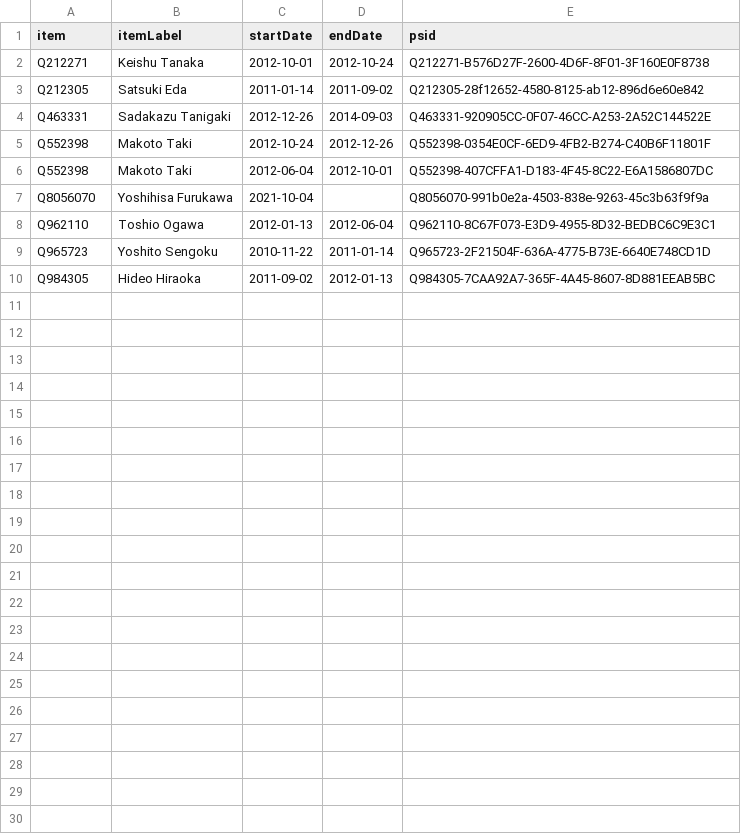
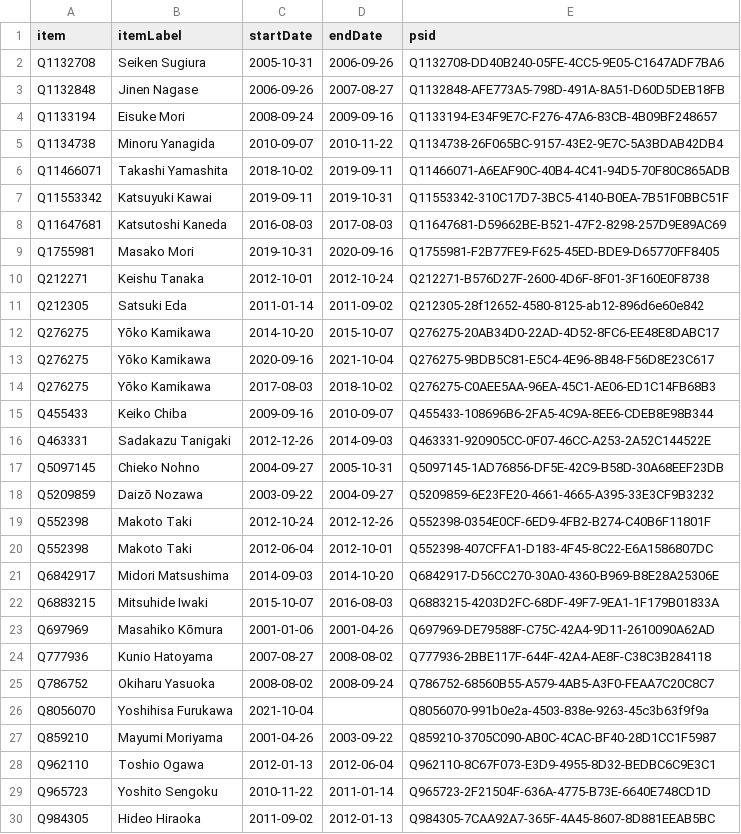
Before and after one commit to every-politician-scrapers/japan-ministers, a CSV file: sources/minister-justice/wikidata.csv, drawn as a sheet.

Commit message:
Compare external sources to Wikidata

```diff
--- a/sources/minister-justice/wikidata.csv
+++ b/sources/minister-justice/wikidata.csv
@@ -1,8 +1,28 @@
 item,itemLabel,startDate,endDate,psid
+Q1132708,Seiken Sugiura,2005-10-31,2006-09-26,Q1132708-DD40B240-05FE-4CC5-9E05-C1647ADF7BA6
+Q1132848,Jinen Nagase,2006-09-26,2007-08-27,Q1132848-AFE773A5-798D-491A-8A51-D60D5DEB18FB
+Q1133194,Eisuke Mori,2008-09-24,2009-09-16,Q1133194-E34F9E7C-F276-47A6-83CB-4B09BF248657
+Q1134738,Minoru Yanagida,2010-09-07,2010-11-22,Q1134738-26F065BC-9157-43E2-9E7C-5A3BDAB42DB4
+Q11466071,Takashi Yamashita,2018-10-02,2019-09-11,Q11466071-A6EAF90C-40B4-4C41-94D5-70F80C865ADB
+Q11553342,Katsuyuki Kawai,2019-09-11,2019-10-31,Q11553342-310C17D7-3BC5-4140-B0EA-7B51F0BBC51F
+Q11647681,Katsutoshi Kaneda,2016-08-03,2017-08-03,Q11647681-D59662BE-B521-47F2-8298-257D9E89AC69
+Q1755981,Masako Mori,2019-10-31,2020-09-16,Q1755981-F2B77FE9-F625-45ED-BDE9-D65770FF8405
 Q212271,Keishu Tanaka,2012-10-01,2012-10-24,Q212271-B576D27F-2600-4D6F-8F01-3F160E0F8738
 Q212305,Satsuki Eda,2011-01-14,2011-09-02,Q212305-28f12652-4580-8125-ab12-896d6e60e842
+Q276275,Yōko Kamikawa,2014-10-20,2015-10-07,Q276275-20AB34D0-22AD-4D52-8FC6-EE48E8DABC17
+Q276275,Yōko Kamikawa,2020-09-16,2021-10-04,Q276275-9BDB5C81-E5C4-4E96-8B48-F56D8E23C617
+Q276275,Yōko Kamikawa,2017-08-03,2018-10-02,Q276275-C0AEE5AA-96EA-45C1-AE06-ED1C14FB68B3
+Q455433,Keiko Chiba,2009-09-16,2010-09-07,Q455433-108696B6-2FA5-4C9A-8EE6-CDEB8E98B344
 Q463331,Sadakazu Tanigaki,2012-12-26,2014-09-03,Q463331-920905CC-0F07-46CC-A253-2A52C144522E
+Q5097145,Chieko Nohno,2004-09-27,2005-10-31,Q5097145-1AD76856-DF5E-42C9-B58D-30A68EEF23DB
+Q5209859,Daizō Nozawa,2003-09-22,2004-09-27,Q5209859-6E23FE20-4661-4665-A395-33E3CF9B3232
 Q552398,Makoto Taki,2012-10-24,2012-12-26,Q552398-0354E0CF-6ED9-4FB2-B274-C40B6F11801F
 Q552398,Makoto Taki,2012-06-04,2012-10-01,Q552398-407CFFA1-D183-4F45-8C22-E6A1586807DC
+Q6842917,Midori Matsushima,2014-09-03,2014-10-20,Q6842917-D56CC270-30A0-4360-B969-B8E28A25306E
+Q6883215,Mitsuhide Iwaki,2015-10-07,2016-08-03,Q6883215-4203D2FC-68DF-49F7-9EA1-1F179B01833A
+Q697969,Masahiko Kōmura,2001-01-06,2001-04-26,Q697969-DE79588F-C75C-42A4-9D11-2610090A62AD
+Q777936,Kunio Hatoyama,2007-08-27,2008-08-02,Q777936-2BBE117F-644F-42A4-AE8F-C38C3B284118
+Q786752,Okiharu Yasuoka,2008-08-02,2008-09-24,Q786752-68560B55-A579-4AB5-A3F0-FEAA7C20C8C7
 Q8056070,Yoshihisa Furukawa,2021-10-04,,Q8056070-991b0e2a-4503-838e-9263-45c3b63f9f9a
+Q859210,Mayumi Moriyama,2001-04-26,2003-09-22,Q859210-3705C090-AB0C-4CAC-BF40-28D1CC1F5987
 Q962110,Toshio Ogawa,2012-01-13,2012-06-04,Q962110-8C67F073-E3D9-4955-8D32-BEDBC6C9E3C1
```
Also changed, not shown: data/official.csv, data/wikidata.csv, 7 other files.
